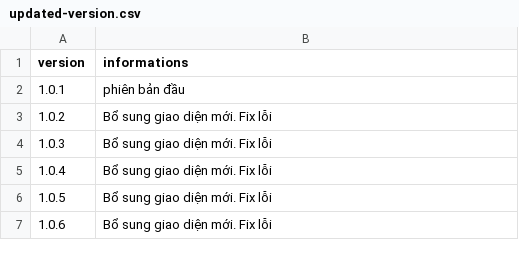
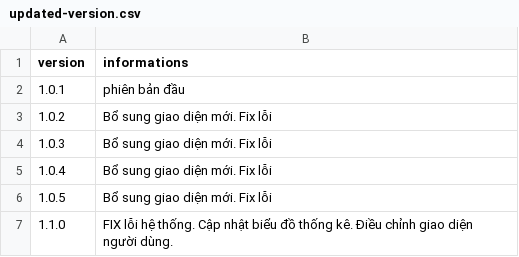
Before and after one commit to QG-projects/gymtracker-pwa, a CSV file: updated-version.csv, drawn as a sheet; removed rows and columns are numbered as before the commit, all else as after; the diff names each change by its address in the sheet, - before the commit and + after, or states it on an @@ line.

```diff
--- a/updated-version.csv
+++ b/updated-version.csv
-row 7: 1.0.6 | Bổ sung giao diện mới. Fix lỗi
+row 7: 1.1.0 | FIX lỗi hệ thống. Cập nhật biểu đồ thống kê. Điều chỉnh giao diện người dùng.
```
Also changed, not shown: 6 other files.
